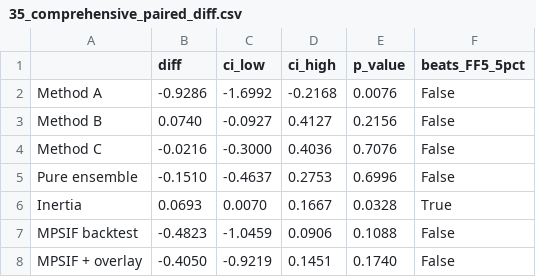
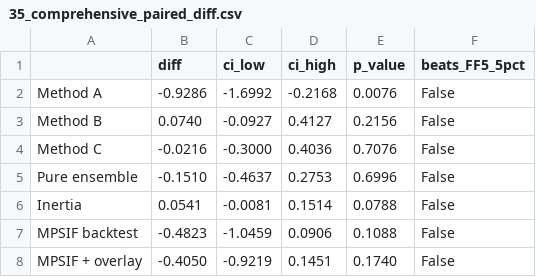
Before and after one commit to wyw2010/inertia-momentum-timing, a CSV file: factor_regimes/tables/35_comprehensive_paired_diff.csv, drawn as a sheet.

```diff
--- a/factor_regimes/tables/35_comprehensive_paired_diff.csv
+++ b/factor_regimes/tables/35_comprehensive_paired_diff.csv
@@ -5,3 +5,3 @@ Method C,-0.0216,-0.3000,0.4036,0.7076,False
 Pure ensemble,-0.1510,-0.4637,0.2753,0.6996,False
-Inertia,0.0693,0.0070,0.1667,0.0328,True
+Inertia,0.0541,-0.0081,0.1514,0.0788,False
 MPSIF backtest,-0.4823,-1.0459,0.0906,0.1088,False
```
Also changed, not shown: factor_regimes/tables/33_comprehensive_scoreboard.csv, factor_regimes/tables/34_comprehensive_sharpe_ci.csv, 21 other files.
